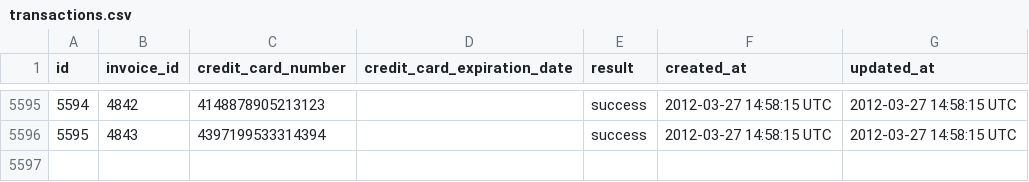
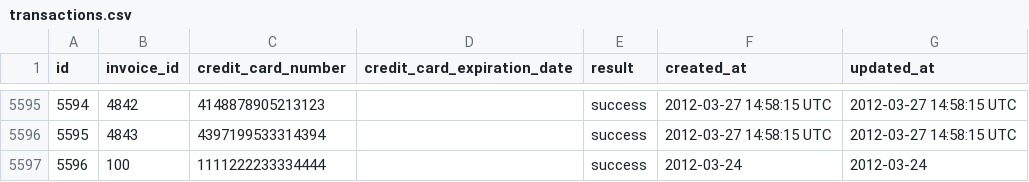
Before and after one commit to fluxusfrequency/sales_engine, a CSV file: data/transactions.csv, drawn as a sheet; only a part is shown, gaps mark what is left out.

```diff
--- a/data/transactions.csv
+++ b/data/transactions.csv
@@ -5596 +5596,2 @@ id,invoice_id,credit_card_number,credit_card_expiration_date,result,created_at,u
 5595,4843,4397199533314394,,success,2012-03-27 14:58:15 UTC,2012-03-27 14:58:15 UTC
+5596,100,1111222233334444,,success,2012-03-24,2012-03-24
```
Also changed, not shown: data/invoices.csv, 4 other files.
